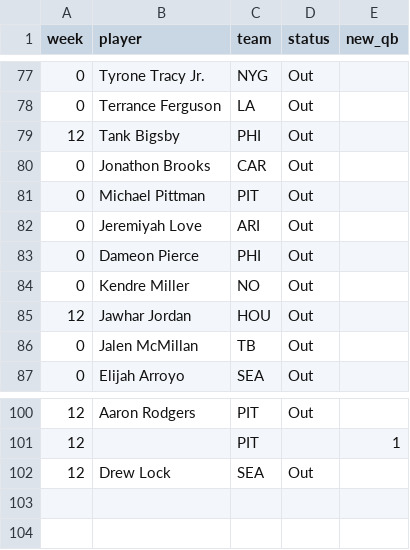
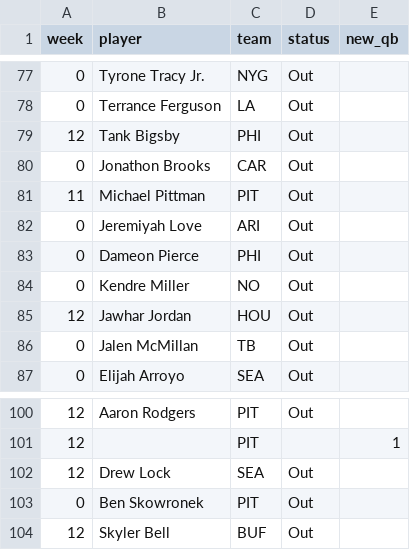
Before and after one commit to Mkhuriyakub/improper_fantasy_football_predictor, a CSV file: data/overrides_2026.csv, drawn as a sheet; only a part is shown, gaps mark what is left out.

```diff
--- a/data/overrides_2026.csv
+++ b/data/overrides_2026.csv
@@ -80,3 +80,3 @@ week,player,team,status,new_qb
 0,Jonathon Brooks,CAR,Out,
-0,Michael Pittman,PIT,Out,
+11,Michael Pittman,PIT,Out,
 0,Jeremiyah Love,ARI,Out,
@@ -102 +102,3 @@ week,player,team,status,new_qb
 12,Drew Lock,SEA,Out,
+0,Ben Skowronek,PIT,Out,
+12,Skyler Bell,BUF,Out,
```
Also changed, not shown: data/weather_2026_wk12.csv, results/board_2026_wk12.csv, 13 other files.
